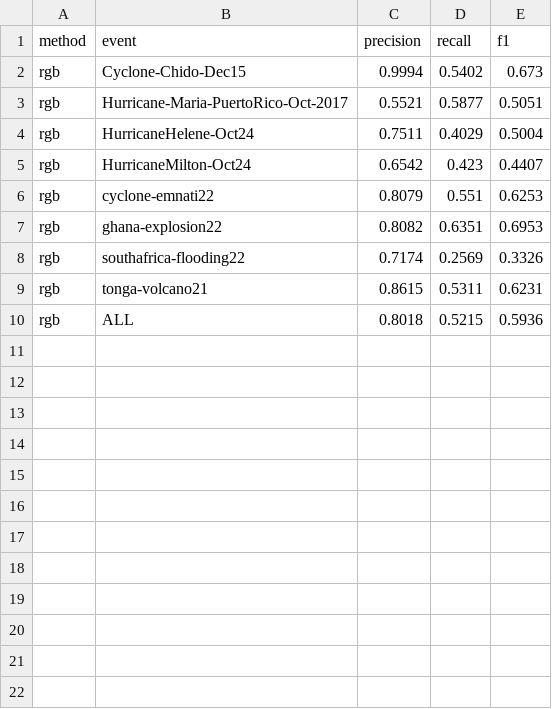
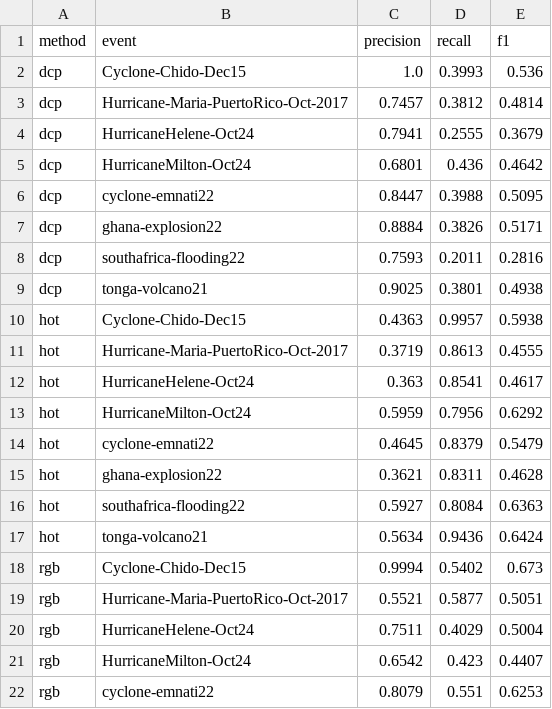
Before and after one commit to Break-Through-Tech/Ursa-Space-Systems-1B-cloud-detection-in-very-high-resolution-optical-satellite-imagery, a CSV file: results/summary_by_event.csv, drawn as a sheet; only a part is shown; the shorter side is filled out with more unchanged rows; the diff covers the shown part only.

Commit message:
Updated summary_by_event with sam
SAM results added

```diff
--- a/results/summary_by_event.csv
+++ b/results/summary_by_event.csv
@@ -1,2 +1,18 @@
 method,event,precision,recall,f1
+dcp,Cyclone-Chido-Dec15,1.0,0.3993,0.536
+dcp,Hurricane-Maria-PuertoRico-Oct-2017,0.7457,0.3812,0.4814
+dcp,HurricaneHelene-Oct24,0.7941,0.2555,0.3679
+dcp,HurricaneMilton-Oct24,0.6801,0.436,0.4642
+dcp,cyclone-emnati22,0.8447,0.3988,0.5095
+dcp,ghana-explosion22,0.8884,0.3826,0.5171
+dcp,southafrica-flooding22,0.7593,0.2011,0.2816
+dcp,tonga-volcano21,0.9025,0.3801,0.4938
+hot,Cyclone-Chido-Dec15,0.4363,0.9957,0.5938
+hot,Hurricane-Maria-PuertoRico-Oct-2017,0.3719,0.8613,0.4555
+hot,HurricaneHelene-Oct24,0.363,0.8541,0.4617
+hot,HurricaneMilton-Oct24,0.5959,0.7956,0.6292
+hot,cyclone-emnati22,0.4645,0.8379,0.5479
+hot,ghana-explosion22,0.3621,0.8311,0.4628
+hot,southafrica-flooding22,0.5927,0.8084,0.6363
+hot,tonga-volcano21,0.5634,0.9436,0.6424
 rgb,Cyclone-Chido-Dec15,0.9994,0.5402,0.673
```
Also changed, not shown: 11 added rows elsewhere in this file.
